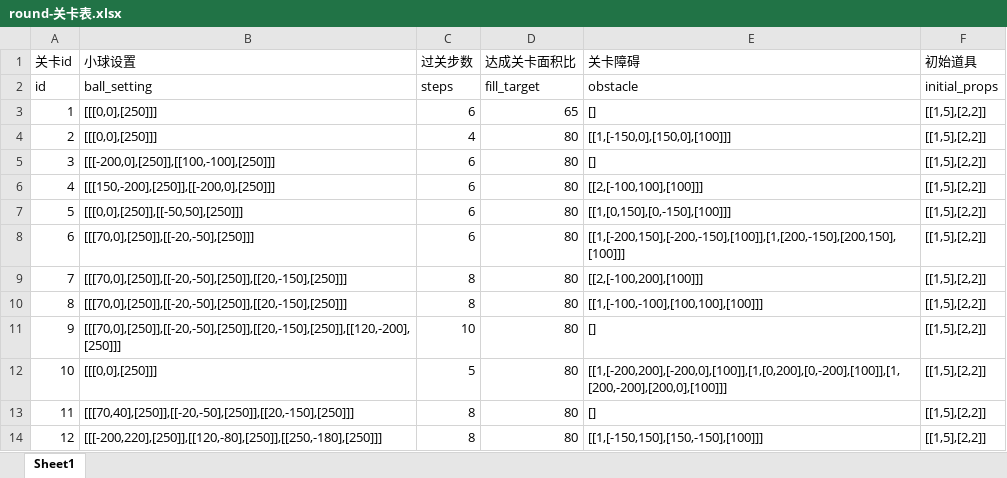
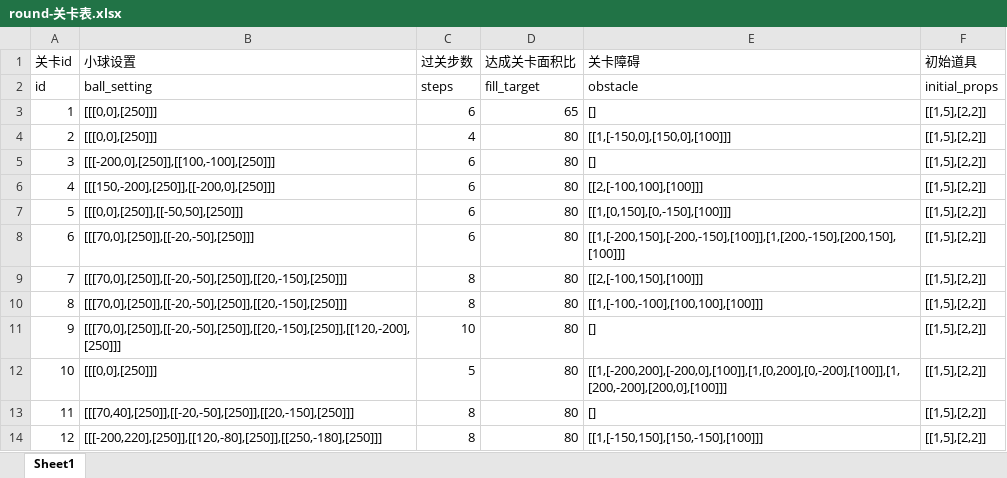
Before and after one commit to dadidzf/CocosStudio, an Excel workbook: LuaTemplate/Share/trapballs/配置表/round-关卡表.xlsx, sheet Sheet1, drawn as a sheet; only a part is shown; values as stored, in another font and other column widths than the file's, no borders; the diff names each change by its address in the sheet, - before the commit and + after, or states it on an @@ line.

Commit message:
修改第7关能量球位置

```diff
--- a/LuaTemplate/Share/trapballs/配置表/round-关卡表.xlsx (sheet Sheet1)
+++ b/LuaTemplate/Share/trapballs/配置表/round-关卡表.xlsx (sheet Sheet1)
-E9 (关卡障碍): [[2,[-100,200],[100]]]
+E9 (关卡障碍): [[2,[-100,150],[100]]]
```
